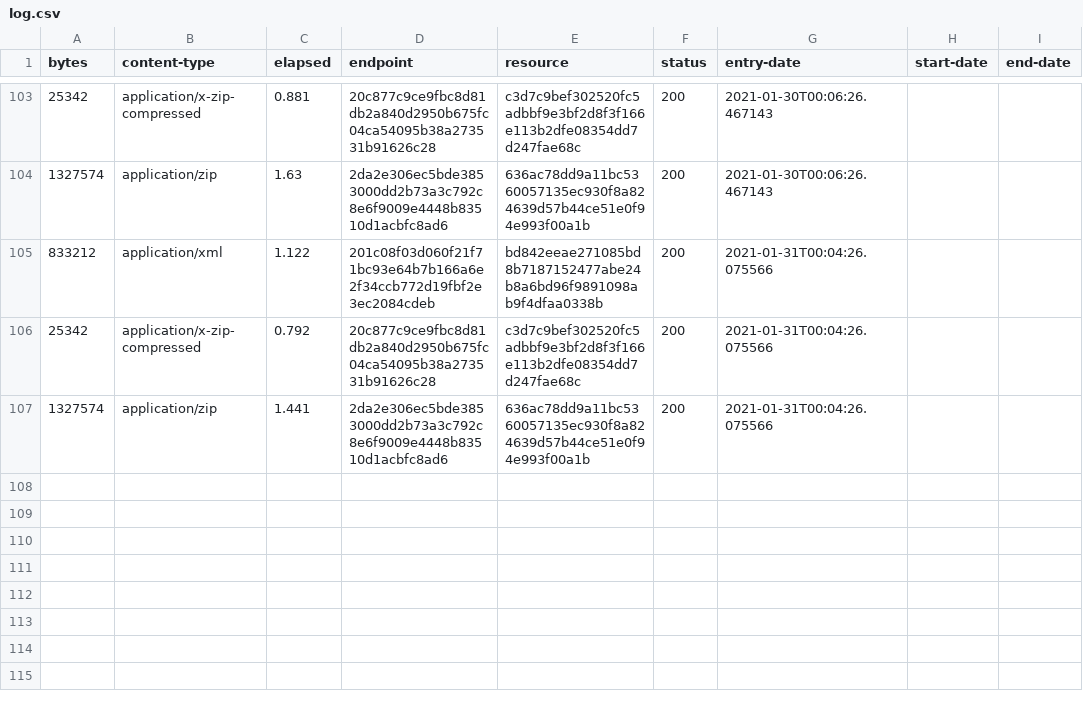
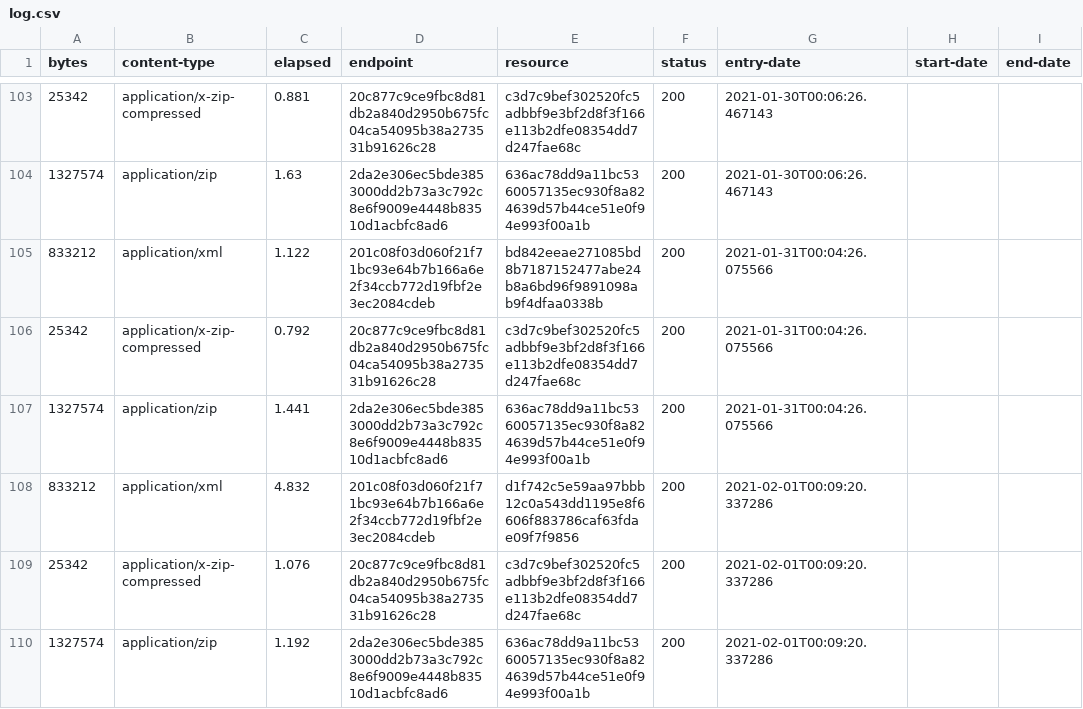
Before and after one commit to digital-land/brownfield-site-collection, a CSV file: collection/log.csv, drawn as a sheet; only a part is shown, gaps mark what is left out.

Commit message:
Collection 2021-02-01

```diff
--- a/collection/log.csv
+++ b/collection/log.csv
@@ -107 +107,4 @@ bytes,content-type,elapsed,endpoint,resource,status,entry-date,start-date,end-da
 1327574,application/zip,1.441,2da2e306ec5bde3853000dd2b73a3c792c8e6f9009e4448b83510d1acbfc8ad6,636ac78dd9a11bc5360057135ec930f8a824639d57b44ce51e0f94e993f00a1b,200,2021-01-31T00:04:26.075566,,
+833212,application/xml,4.832,201c08f03d060f21f71bc93e64b7b166a6e2f34ccb772d19fbf2e3ec2084cdeb,d1f742c5e59aa97bbb12c0a543dd1195e8f6606f883786caf63fdae09f7f9856,200,2021-02-01T00:09:20.337286,,
+25342,application/x-zip-compressed,1.076,20c877c9ce9fbc8d81db2a840d2950b675fc04ca54095b38a273531b91626c28,c3d7c9bef302520fc5adbbf9e3bf2d8f3f166e113b2dfe08354dd7d247fae68c,200,2021-02-01T00:09:20.337286,,
+1327574,application/zip,1.192,2da2e306ec5bde3853000dd2b73a3c792c8e6f9009e4448b83510d1acbfc8ad6,636ac78dd9a11bc5360057135ec930f8a824639d57b44ce51e0f94e993f00a1b,200,2021-02-01T00:09:20.337286,,
```
Also changed, not shown: collection/resource.csv, 1 other file.
